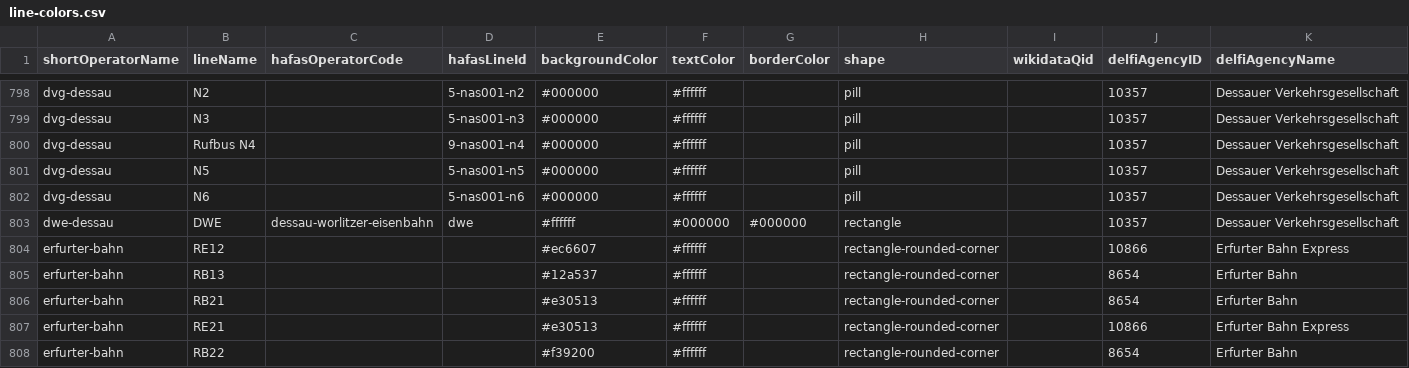
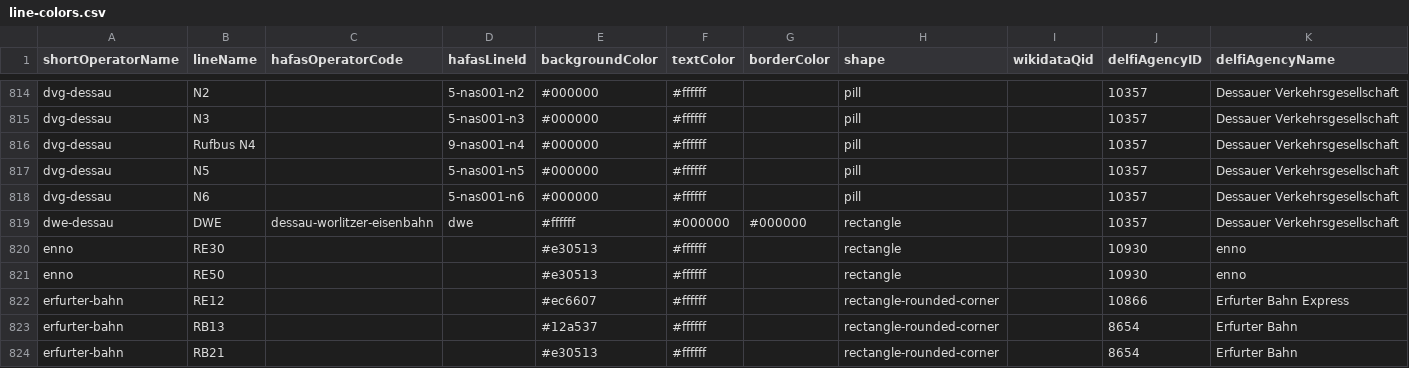
Before and after one commit to TrainyApp/line-colors, a CSV file: line-colors.csv, drawn as a sheet; only a part is shown, gaps mark what is left out; the shorter side is filled out with more unchanged rows; the diff covers the shown part only; the diff names each change by its address in the sheet, - before the commit and + after, or states it on an @@ line.

```diff
--- a/line-colors.csv
+++ b/line-colors.csv
+row 820: enno | RE30 |  |  | #e30513 | #ffffff |  | rectangle |  | 10930 | enno
+row 821: enno | RE50 |  |  | #e30513 | #ffffff |  | rectangle |  | 10930 | enno
```
Also changed, not shown: 21 added rows elsewhere in this file, 1 other file.
